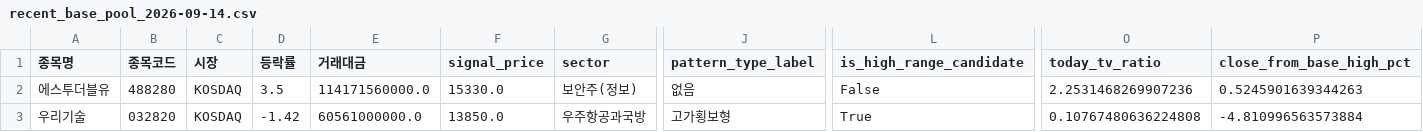
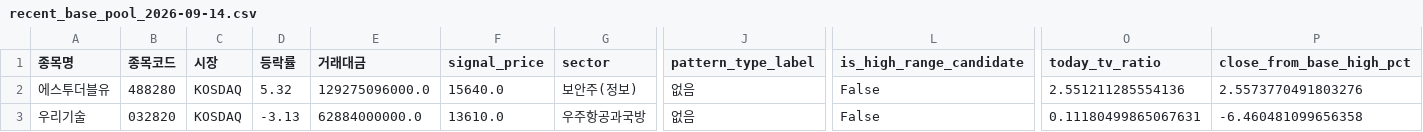
Before and after one commit to sunflowerofmine-afk/-, a CSV file: reports/recent_base_pool_2026-09-14.csv, drawn as a sheet; only a part is shown, gaps mark what is left out; the diff names each change by its address in the sheet, - before the commit and + after, or states it on an @@ line.

```diff
--- a/reports/recent_base_pool_2026-09-14.csv
+++ b/reports/recent_base_pool_2026-09-14.csv
-D2 (등락률): 3.5
+D2 (등락률): 5.32
-E2 (거래대금): 114171560000.0
+E2 (거래대금): 129275096000.0
-F2 (signal_price): 15330.0
+F2 (signal_price): 15640.0
-O2 (today_tv_ratio): 2.2531468269907236
+O2 (today_tv_ratio): 2.551211285554136
-P2 (close_from_base_high_pct): 0.5245901639344263
+P2 (close_from_base_high_pct): 2.5573770491803276
-D3 (등락률): -1.42
+D3 (등락률): -3.13
-E3 (거래대금): 60561000000.0
+E3 (거래대금): 62884000000.0
-F3 (signal_price): 13850.0
+F3 (signal_price): 13610.0
-J3 (pattern_type_label): 고가횡보형
+J3 (pattern_type_label): 없음
-L3 (is_high_range_candidate): True
+L3 (is_high_range_candidate): False
-O3 (today_tv_ratio): 0.10767480636224808
+O3 (today_tv_ratio): 0.11180499865067631
-P3 (close_from_base_high_pct): -4.810996563573884
+P3 (close_from_base_high_pct): -6.460481099656358
```
Also changed, not shown: data/market_history.csv, 6 other files.
